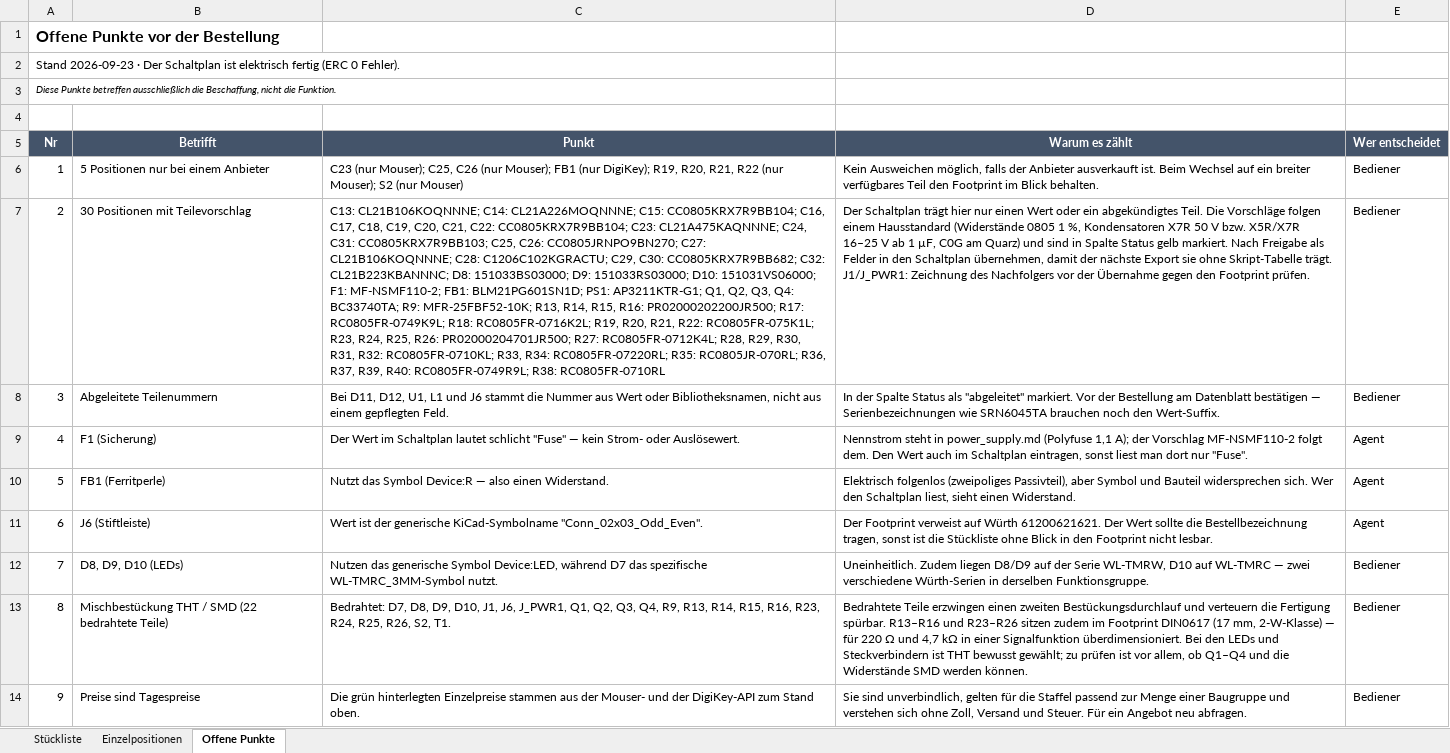
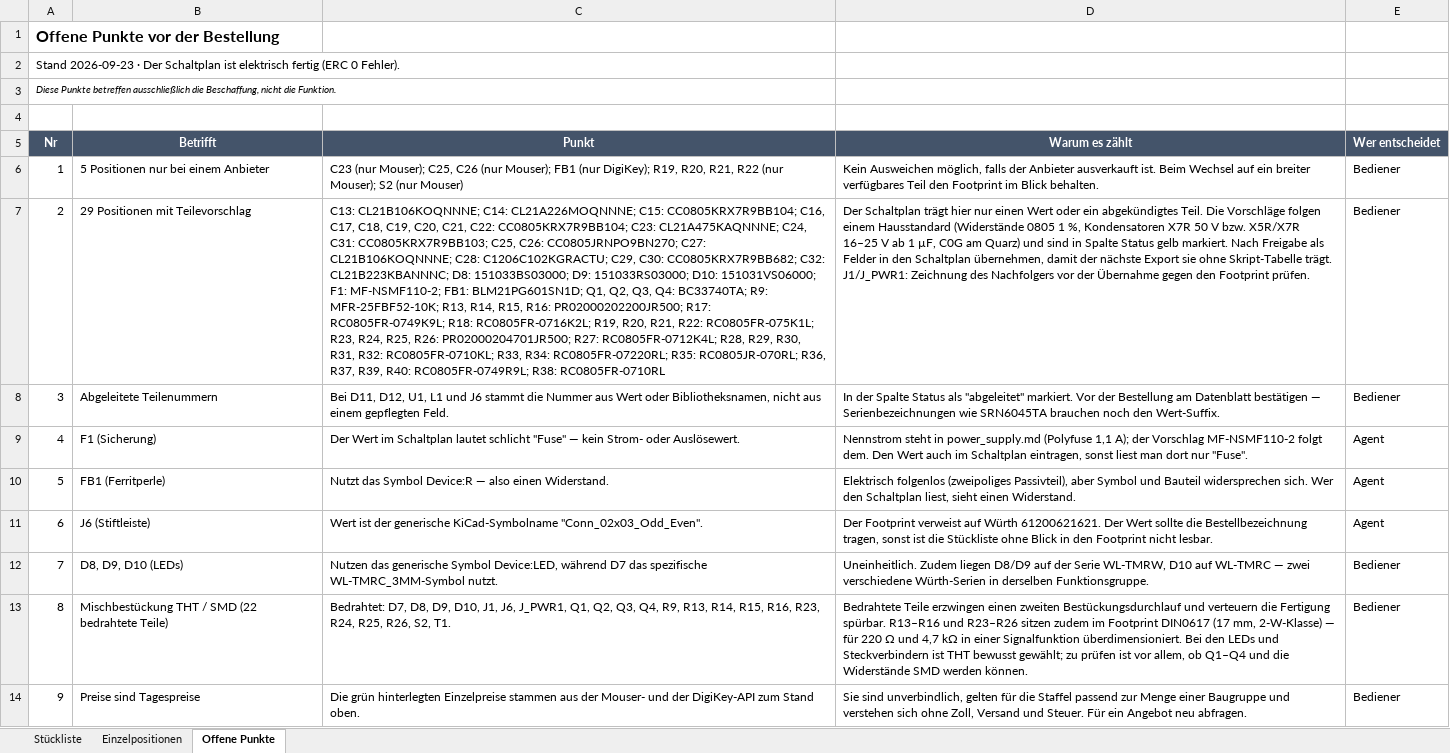
Before and after one commit to StefanZott/SmartHomeSystemBasisStation, an Excel workbook: tmp/report/2026-09-22_stueckliste-basisstation.xlsx, sheet Offene Punkte, drawn as a sheet; values as stored, in another font and other column widths than the file's, no borders; the diff names each change by its address in the sheet, - before the commit and + after, or states it on an @@ line.

```diff
--- a/tmp/report/2026-09-22_stueckliste-basisstation.xlsx (sheet Offene Punkte)
+++ b/tmp/report/2026-09-22_stueckliste-basisstation.xlsx (sheet Offene Punkte)
-B7 (Betrifft): 30 Positionen mit Teilevorschlag
+B7 (Betrifft): 29 Positionen mit Teilevorschlag
-C7 (Punkt): …FB1: BLM21PG601SN1D; PS1: AP3211KTR-G1; Q1, Q2,…
+C7 (Punkt): …FB1: BLM21PG601SN1D; Q1, Q2,…
```
Also changed, not shown: sheet Einzelpositionen, sheet Stückliste, 7 other files.
